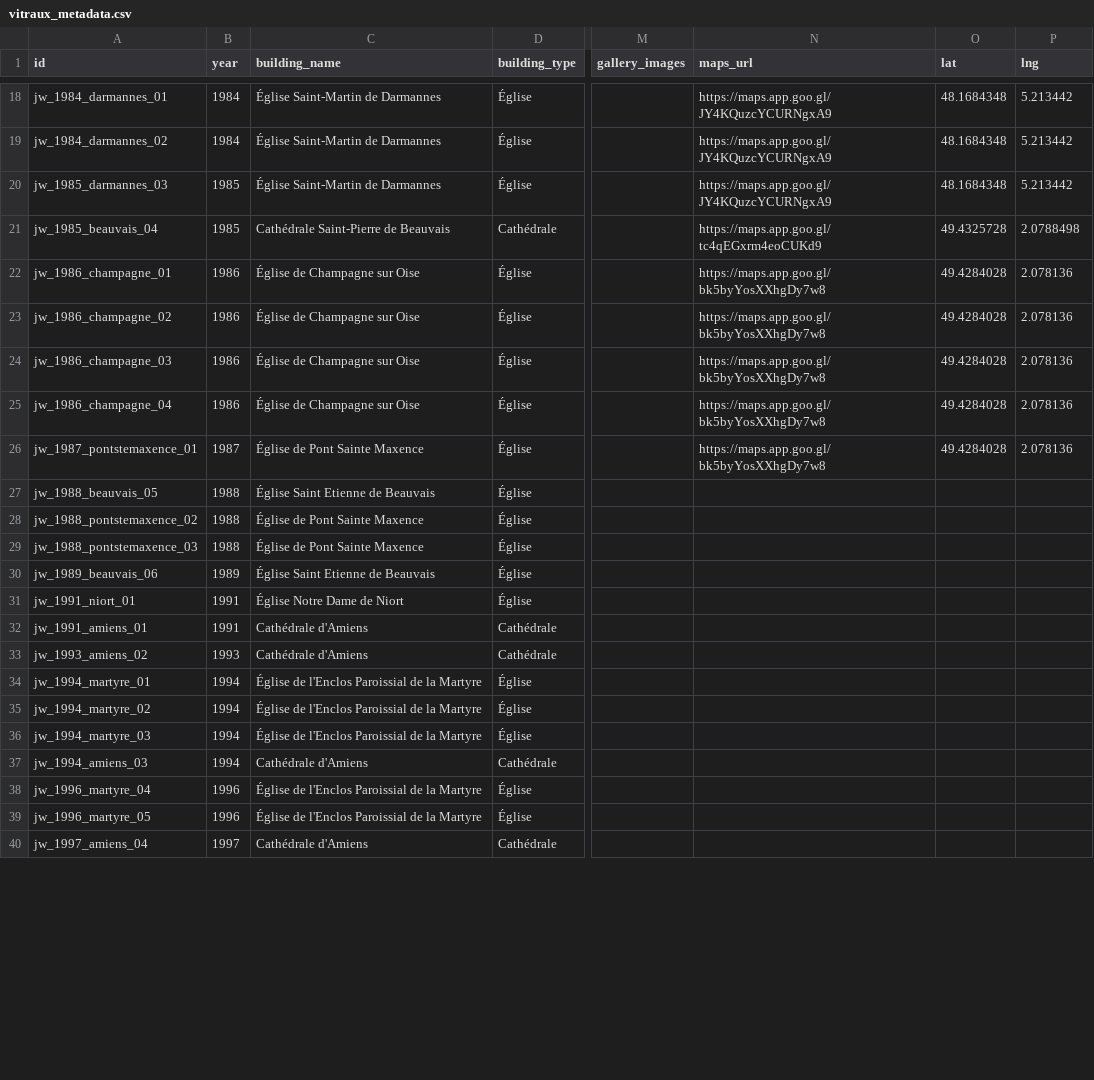
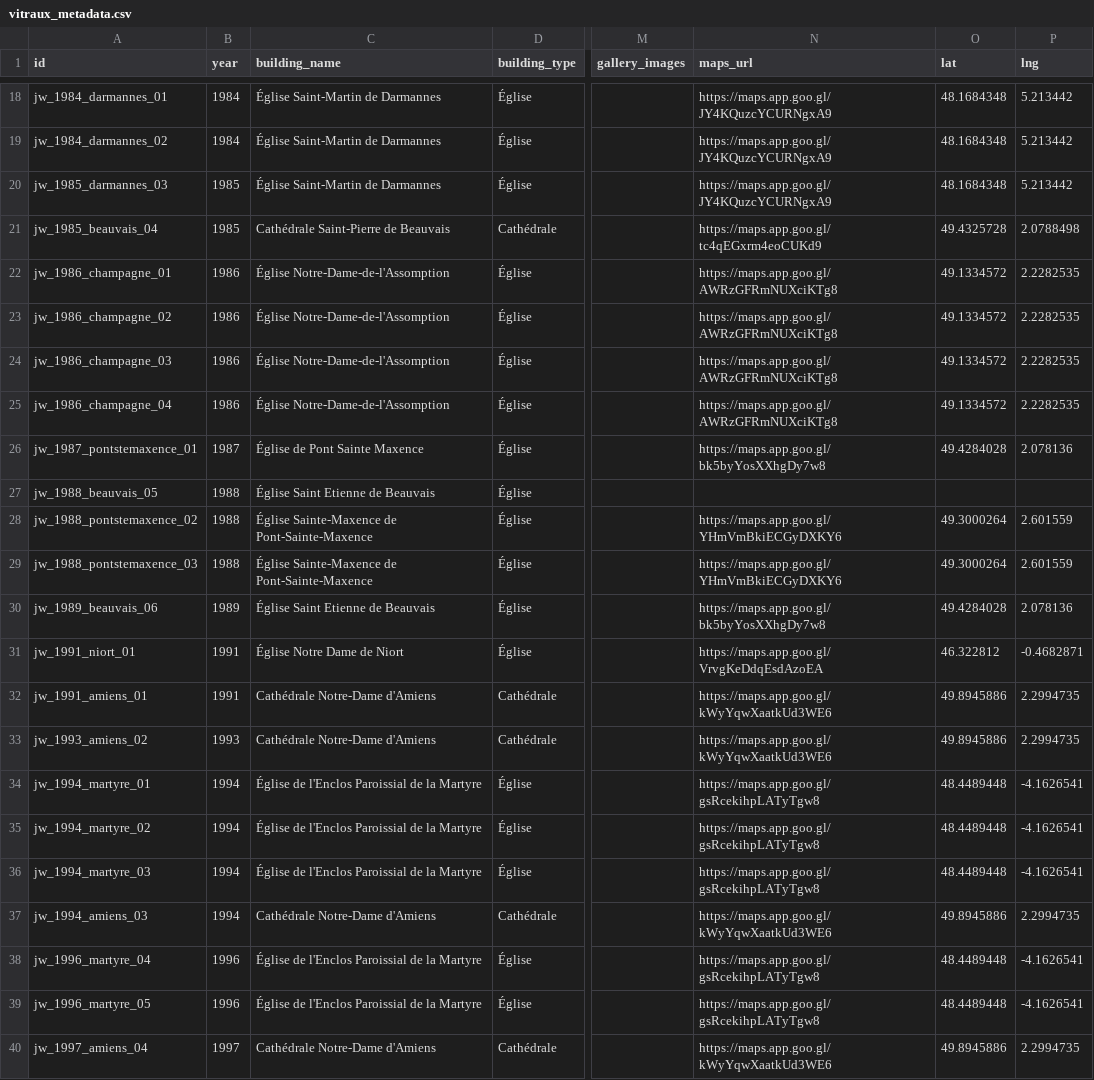
Before and after one commit to 13w13/weiss-gruber, a CSV file: vitraux_metadata.csv, drawn as a sheet; only a part is shown, gaps mark what is left out; the diff covers the shown part only; the diff names each change by its address in the sheet, - before the commit and + after, or states it on an @@ line.

Commit message:
add map

```diff
--- a/vitraux_metadata.csv
+++ b/vitraux_metadata.csv
-C22:C25 (building_name): Église de Champagne sur Oise
+C22:C25 (building_name): Église Notre-Dame-de-l'Assomption
-N22:N25 (maps_url): https://maps.app.goo.gl/bk5byYosXXhgDy7w8
+N22:N25 (maps_url): https://maps.app.goo.gl/AWRzGFRmNUXciKTg8
-O22:O25 (lat): 49.4284028
+O22:O25 (lat): 49.1334572
-P22:P25 (lng): 2.078136
+P22:P25 (lng): 2.2282535
-C28:C29 (building_name): Église de Pont Sainte Maxence
+C28:C29 (building_name): Église Sainte-Maxence de Pont-Sainte-Maxence
-N28:N29 (maps_url): (empty)
+N28:N29 (maps_url): https://maps.app.goo.gl/YHmVmBkiECGyDXKY6
-O28:O29 (lat): (empty)
+O28:O29 (lat): 49.3000264
-P28:P29 (lng): (empty)
+P28:P29 (lng): 2.601559
-N30 (maps_url): (empty)
+N30 (maps_url): https://maps.app.goo.gl/bk5byYosXXhgDy7w8
-O30 (lat): (empty)
+O30 (lat): 49.4284028
-P30 (lng): (empty)
+P30 (lng): 2.078136
-N31 (maps_url): (empty)
+N31 (maps_url): https://maps.app.goo.gl/VrvgKeDdqEsdAzoEA
-O31 (lat): (empty)
+O31 (lat): 46.322812
-P31 (lng): (empty)
+P31 (lng): -0.4682871
-C32:C33 (building_name): Cathédrale d'Amiens
+C32:C33 (building_name): Cathédrale Notre-Dame d'Amiens
-N32:N33 (maps_url): (empty)
+N32:N33 (maps_url): https://maps.app.goo.gl/kWyYqwXaatkUd3WE6
-O32:O33 (lat): (empty)
+O32:O33 (lat): 49.8945886
-P32:P33 (lng): (empty)
+P32:P33 (lng): 2.2994735
-N34:N36 (maps_url): (empty)
+N34:N36 (maps_url): https://maps.app.goo.gl/gsRcekihpLATyTgw8
-O34:O36 (lat): (empty)
+O34:O36 (lat): 48.4489448
-P34:P36 (lng): (empty)
+P34:P36 (lng): -4.1626541
-C37 (building_name): Cathédrale d'Amiens
+C37 (building_name): Cathédrale Notre-Dame d'Amiens
-N37 (maps_url): (empty)
+N37 (maps_url): https://maps.app.goo.gl/kWyYqwXaatkUd3WE6
-O37 (lat): (empty)
+O37 (lat): 49.8945886
-P37 (lng): (empty)
+P37 (lng): 2.2994735
-N38:N39 (maps_url): (empty)
+N38:N39 (maps_url): https://maps.app.goo.gl/gsRcekihpLATyTgw8
-O38:O39 (lat): (empty)
+O38:O39 (lat): 48.4489448
-P38:P39 (lng): (empty)
+P38:P39 (lng): -4.1626541
-C40 (building_name): Cathédrale d'Amiens
+C40 (building_name): Cathédrale Notre-Dame d'Amiens
-N40 (maps_url): (empty)
+N40 (maps_url): https://maps.app.goo.gl/kWyYqwXaatkUd3WE6
-O40 (lat): (empty)
+O40 (lat): 49.8945886
-P40 (lng): (empty)
+P40 (lng): 2.2994735
```
Also changed, not shown: 8 edited cells elsewhere in this file.
